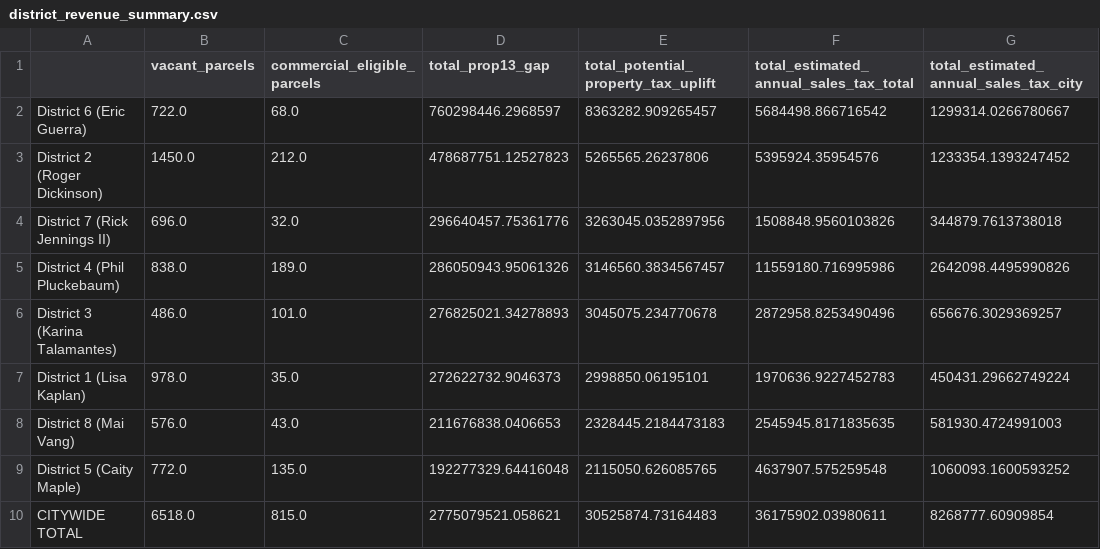
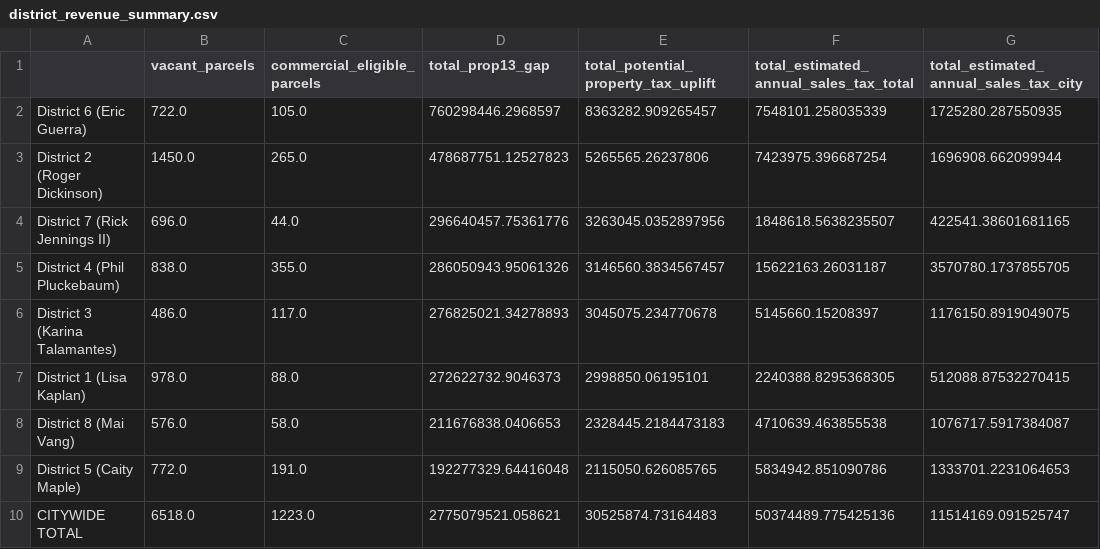
Before and after one commit to JKesslerPhD/vacancyFee_hackathon, a CSV file: revenue_impact/results/district_revenue_summary.csv, drawn as a sheet.

```diff
--- a/revenue_impact/results/district_revenue_summary.csv
+++ b/revenue_impact/results/district_revenue_summary.csv
@@ -1,10 +1,10 @@
 ,vacant_parcels,commercial_eligible_parcels,total_prop13_gap,total_potential_property_tax_uplift,total_estimated_annual_sales_tax_total,total_estimated_annual_sales_tax_city
-District 6 (Eric Guerra),722.0,68.0,760298446.2968597,8363282.909265457,5684498.866716542,1299314.0266780667
-District 2 (Roger Dickinson),1450.0,212.0,478687751.12527823,5265565.26237806,5395924.35954576,1233354.1393247452
-District 7 (Rick Jennings II),696.0,32.0,296640457.75361776,3263045.0352897956,1508848.9560103826,344879.7613738018
-District 4 (Phil Pluckebaum),838.0,189.0,286050943.95061326,3146560.3834567457,11559180.716995986,2642098.4495990826
-District 3 (Karina Talamantes),486.0,101.0,276825021.34278893,3045075.234770678,2872958.8253490496,656676.3029369257
-District 1 (Lisa Kaplan),978.0,35.0,272622732.9046373,2998850.06195101,1970636.9227452783,450431.29662749224
-District 8 (Mai Vang),576.0,43.0,211676838.0406653,2328445.2184473183,2545945.8171835635,581930.4724991003
-District 5 (Caity Maple),772.0,135.0,192277329.64416048,2115050.626085765,4637907.575259548,1060093.1600593252
-CITYWIDE TOTAL,6518.0,815.0,2775079521.058621,30525874.73164483,36175902.03980611,8268777.60909854
+District 6 (Eric Guerra),722.0,105.0,760298446.2968597,8363282.909265457,7548101.258035339,1725280.287550935
+District 2 (Roger Dickinson),1450.0,265.0,478687751.12527823,5265565.26237806,7423975.396687254,1696908.662099944
+District 7 (Rick Jennings II),696.0,44.0,296640457.75361776,3263045.0352897956,1848618.5638235507,422541.38601681165
+District 4 (Phil Pluckebaum),838.0,355.0,286050943.95061326,3146560.3834567457,15622163.26031187,3570780.1737855705
+District 3 (Karina Talamantes),486.0,117.0,276825021.34278893,3045075.234770678,5145660.15208397,1176150.8919049075
+District 1 (Lisa Kaplan),978.0,88.0,272622732.9046373,2998850.06195101,2240388.8295368305,512088.87532270415
+District 8 (Mai Vang),576.0,58.0,211676838.0406653,2328445.2184473183,4710639.463855538,1076717.5917384087
+District 5 (Caity Maple),772.0,191.0,192277329.64416048,2115050.626085765,5834942.851090786,1333701.2231064653
+CITYWIDE TOTAL,6518.0,1223.0,2775079521.058621,30525874.73164483,50374489.775425136,11514169.091525747
```
Also changed, not shown: 7 other files.
